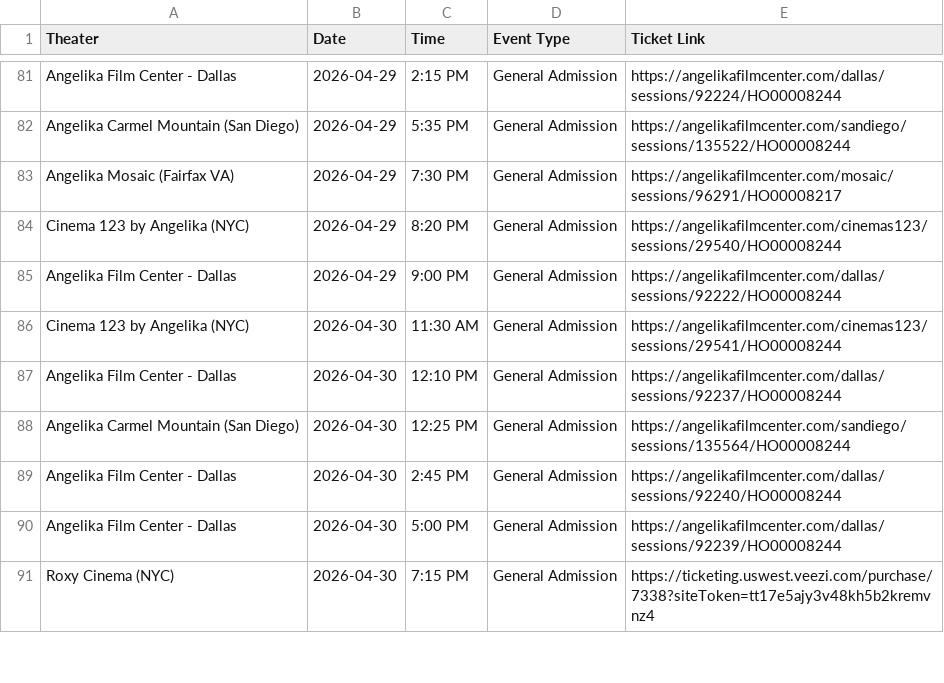
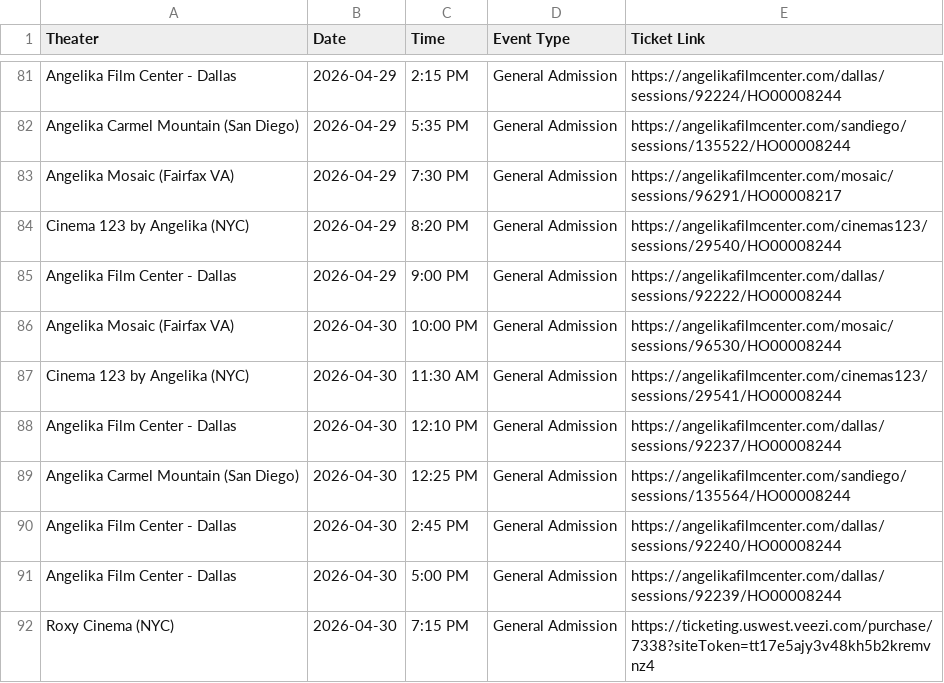
Before and after one commit to rommelnunez/wg-website, a CSV file: public/data/showtimes.csv, drawn as a sheet; only a part is shown, gaps mark what is left out; the diff covers the shown part only; the diff names each change by its address in the sheet, - before the commit and + after, or states it on an @@ line.

```diff
--- a/public/data/showtimes.csv
+++ b/public/data/showtimes.csv
+row 86: Angelika Mosaic (Fairfax VA) | 2026-04-30 | 10:00 PM | General Admission | https://angelikafilmcenter.com/mosaic/sessions/96530/HO00008244
```
Also changed, not shown: 29 added rows elsewhere in this file.
